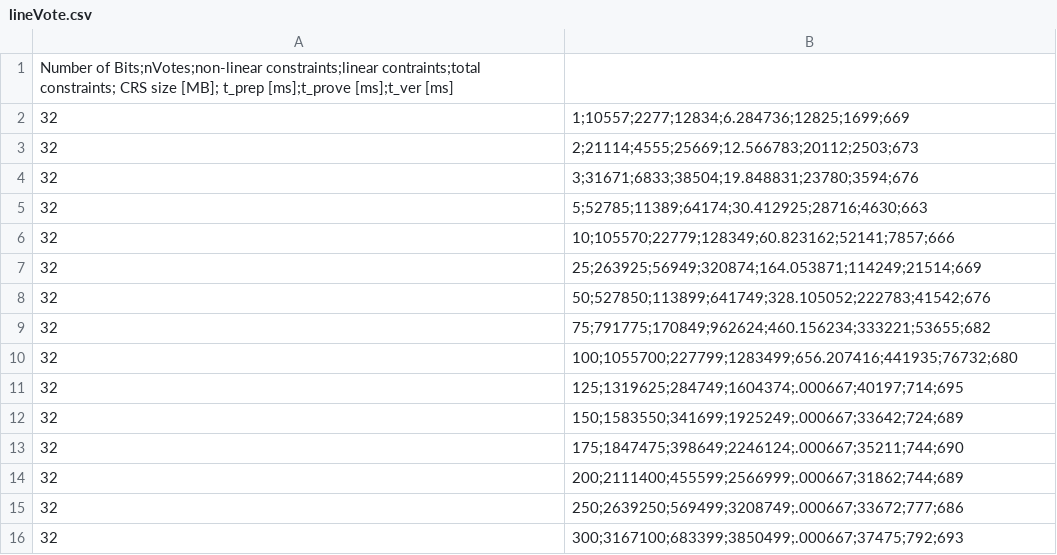
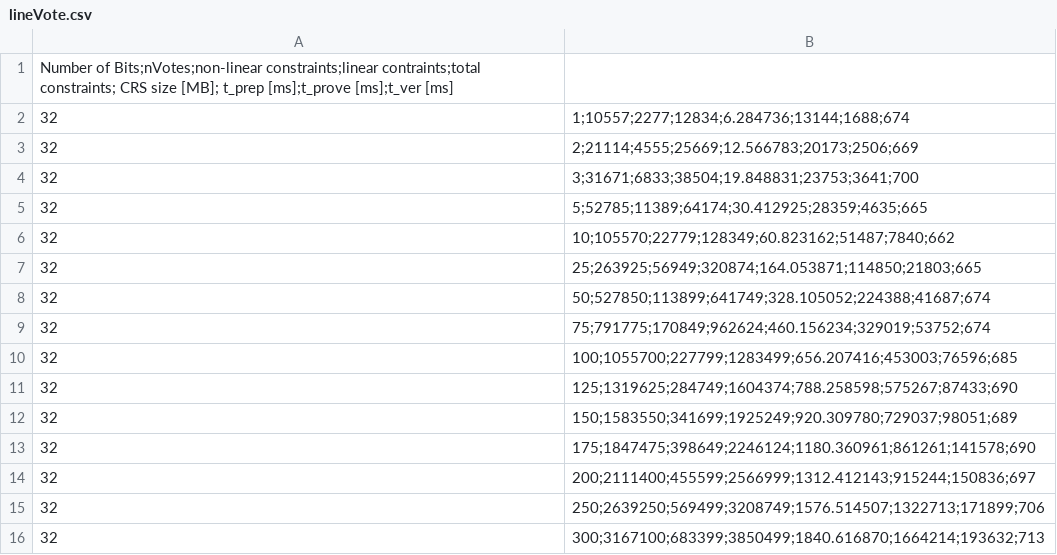
Before and after one commit to Sandbox47/upgraded-ballotsnarks, a CSV file: src/benchmarks/results/combined/lineVote.csv, drawn as a sheet.

```diff
--- a/src/benchmarks/results/combined/lineVote.csv
+++ b/src/benchmarks/results/combined/lineVote.csv
@@ -1,16 +1,16 @@
 Number of Bits;nVotes;non-linear constraints;linear contraints;total constraints; CRS size [MB]; t_prep [ms];t_prove [ms];t_ver [ms]
-32,1;10557;2277;12834;6.284736;12825;1699;669
-32,2;21114;4555;25669;12.566783;20112;2503;673
-32,3;31671;6833;38504;19.848831;23780;3594;676
-32,5;52785;11389;64174;30.412925;28716;4630;663
-32,10;105570;22779;128349;60.823162;52141;7857;666
-32,25;263925;56949;320874;164.053871;114249;21514;669
-32,50;527850;113899;641749;328.105052;222783;41542;676
-32,75;791775;170849;962624;460.156234;333221;53655;682
-32,100;1055700;227799;1283499;656.207416;441935;76732;680
-32,125;1319625;284749;1604374;.000667;40197;714;695
-32,150;1583550;341699;1925249;.000667;33642;724;689
-32,175;1847475;398649;2246124;.000667;35211;744;690
-32,200;2111400;455599;2566999;.000667;31862;744;689
-32,250;2639250;569499;3208749;.000667;33672;777;686
-32,300;3167100;683399;3850499;.000667;37475;792;693
+32,1;10557;2277;12834;6.284736;13144;1688;674
+32,2;21114;4555;25669;12.566783;20173;2506;669
+32,3;31671;6833;38504;19.848831;23753;3641;700
+32,5;52785;11389;64174;30.412925;28359;4635;665
+32,10;105570;22779;128349;60.823162;51487;7840;662
+32,25;263925;56949;320874;164.053871;114850;21803;665
+32,50;527850;113899;641749;328.105052;224388;41687;674
+32,75;791775;170849;962624;460.156234;329019;53752;674
+32,100;1055700;227799;1283499;656.207416;453003;76596;685
+32,125;1319625;284749;1604374;788.258598;575267;87433;690
+32,150;1583550;341699;1925249;920.309780;729037;98051;689
+32,175;1847475;398649;2246124;1180.360961;861261;141578;690
+32,200;2111400;455599;2566999;1312.412143;915244;150836;697
+32,250;2639250;569499;3208749;1576.514507;1322713;171899;706
+32,300;3167100;683399;3850499;1840.616870;1664214;193632;713
```
Also changed, not shown: src/benchmarks/results/combined/bordaTournamentStyle.csv, src/benchmarks/results/combined/condorcet.csv, 12 other files.
